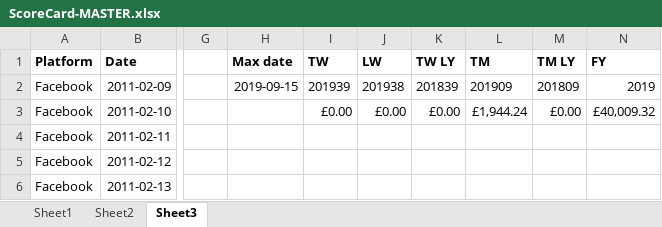
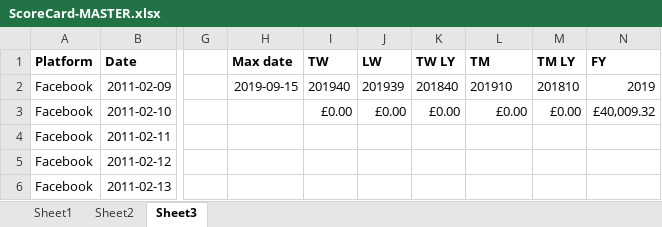
Before and after one commit to Simpson-Travel/reporting, an Excel workbook: ScoreCard/ScoreCard-MASTER.xlsx, sheet Sheet3, drawn as a sheet; only a part is shown, gaps mark what is left out; values as stored, in another font and other column widths than the file's, no borders; 1 other sheet too large or unreadable and not compared; the diff names each change by its address in the sheet, - before the commit and + after, or states it on an @@ line.

Commit message:
Score Card for next year departures
Added a very basic means to cope with next year departures

```diff
--- a/ScoreCard/ScoreCard-MASTER.xlsx (sheet Sheet3)
+++ b/ScoreCard/ScoreCard-MASTER.xlsx (sheet Sheet3)
-I2 (TW): 201939
+I2 (TW): 201940
-J2 (LW): 201938
+J2 (LW): 201939
-K2 (TW LY): 201839
+K2 (TW LY): 201840
-L2 (TM): 201909
+L2 (TM): 201910
-M2 (TM LY): 201809
+M2 (TM LY): 201810
-L3 (TM): £1,944.24
+L3 (TM): £0.00
```
Also changed, not shown: sheet Sheet1, 6 other files.
